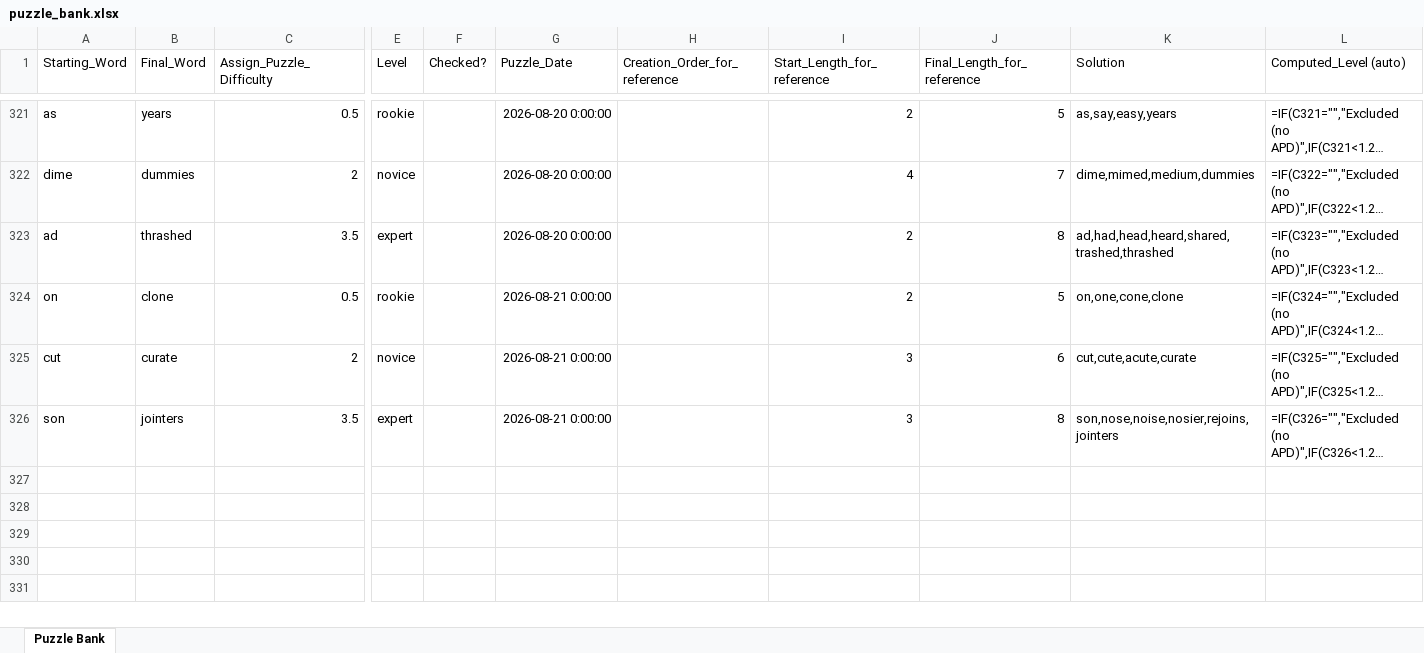
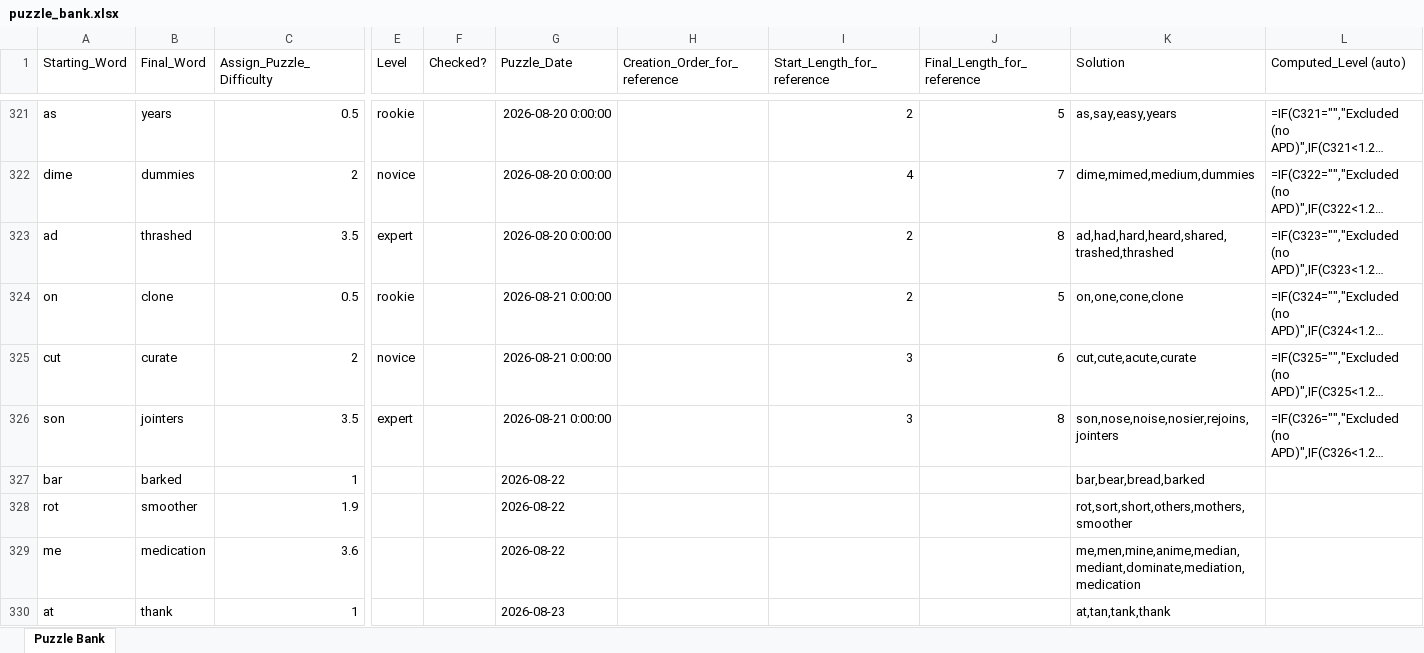
Before and after one commit to jmaser54/letter-ladder, an Excel workbook: scripts/puzzle_bank.xlsx, sheet Puzzle Bank, drawn as a sheet; only a part is shown, gaps mark what is left out; long unchanged cells end in …; values as stored, in another font and other column widths than the file's, no borders; formulas without a stored value are shown as written; rows hold the shown columns only; the diff covers the shown part only; the diff names each change by its address in the sheet, - before the commit and + after, or states it on an @@ line.

Commit message:
Add files via upload

```diff
--- a/scripts/puzzle_bank.xlsx (sheet Puzzle Bank)
+++ b/scripts/puzzle_bank.xlsx (sheet Puzzle Bank)
-K323 (Solution): ad,had,head,heard,shared,trashed,thrashed
+K323 (Solution): ad,had,hard,heard,shared,trashed,thrashed
+row 327: bar | barked | 1 |  |  | 2026-08-22 |  |  |  | bar,bear,bread,barked
+row 328: rot | smoother | 1.9 |  |  | 2026-08-22 |  |  |  | rot,sort,short,others,mothers,smoother
+row 329: me | medication | 3.6 |  |  | 2026-08-22 |  |  |  | me,men,mine,anime,median,mediant,dominate,mediation,medication
+row 330: at | thank | 1 |  |  | 2026-08-23 |  |  |  | at,tan,tank,thank
```
Also changed, not shown: 8 added rows elsewhere in this sheet.
